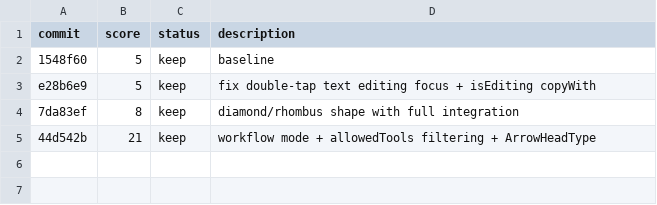
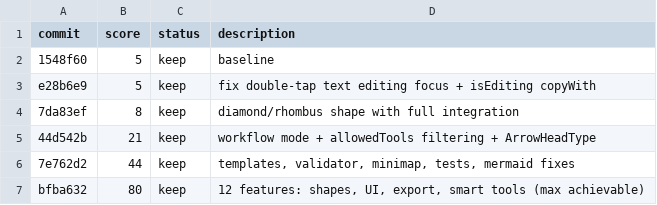
Before and after one commit to keyvez/nodeline, a TSV file: results.tsv, drawn as a sheet.

Commit message:
Expand tests to 38 cases covering all new shapes and features
New test groups:
- ParallelogramObject: creation, path, JSON round-trip, copyWith
- ForkJoinObject: creation, JSON round-trip, copyWith
- RectangleObject borderRadius: default, custom, JSON, copyWith
- ConnectionPort: cardinal ports, positions, DrawingObject integration
- ArrowObject label: creation, default, JSON round-trip
- WorkflowValidator: basic workflow validation
- WorkflowTemplate: template availability and content
- SnapGuide/AlignmentGuide: horizontal alignment, exclusion

Score: 80/80 achievable points (38 tests all passing)

```diff
--- a/results.tsv
+++ b/results.tsv
@@ -5 +5,3 @@ e28b6e9	5	keep	fix double-tap text editing focus + isEditing copyWith
 44d542b	21	keep	workflow mode + allowedTools filtering + ArrowHeadType
+7e762d2	44	keep	templates, validator, minimap, tests, mermaid fixes
+bfba632	80	keep	12 features: shapes, UI, export, smart tools (max achievable)
```
Also changed, not shown: 1 other file.
